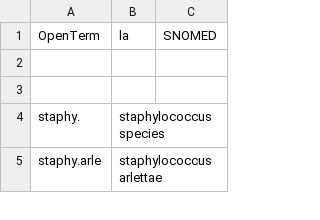
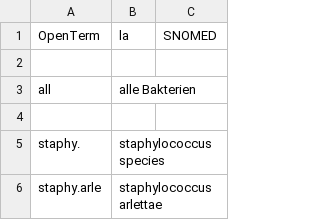
Before and after one commit to OpenTerm/codes, a TSV file: infectio/bac.tsv, drawn as a sheet; only a part is shown; the diff names each change by its address in the sheet, - before the commit and + after, or states it on an @@ line.

Commit message:
Update bac.tsv

```diff
--- a/infectio/bac.tsv
+++ b/infectio/bac.tsv
+row 3: all | alle Bakterien
```
